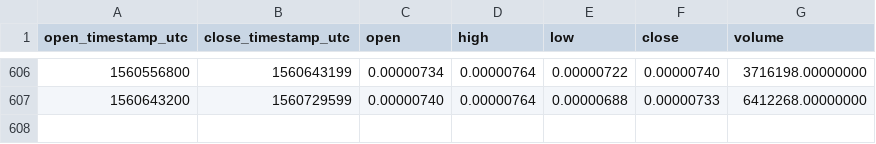
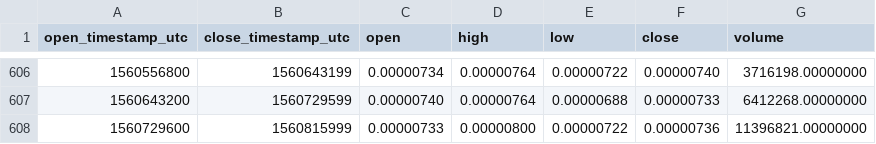
Before and after one commit to cryptobigbro/binance-LRCBTC, a CSV file: binance-LRCBTC-1d.csv, drawn as a sheet; only a part is shown, gaps mark what is left out; the diff names each change by its address in the sheet, - before the commit and + after, or states it on an @@ line.

Commit message:
Update OHLCV data.

```diff
--- a/binance-LRCBTC-1d.csv
+++ b/binance-LRCBTC-1d.csv
+row 608: 1560729600 | 1560815999 | 0.00000733 | 0.00000800 | 0.00000722 | 0.00000736 | 11396821.00000000
```
Also changed, not shown: 1 other file.
